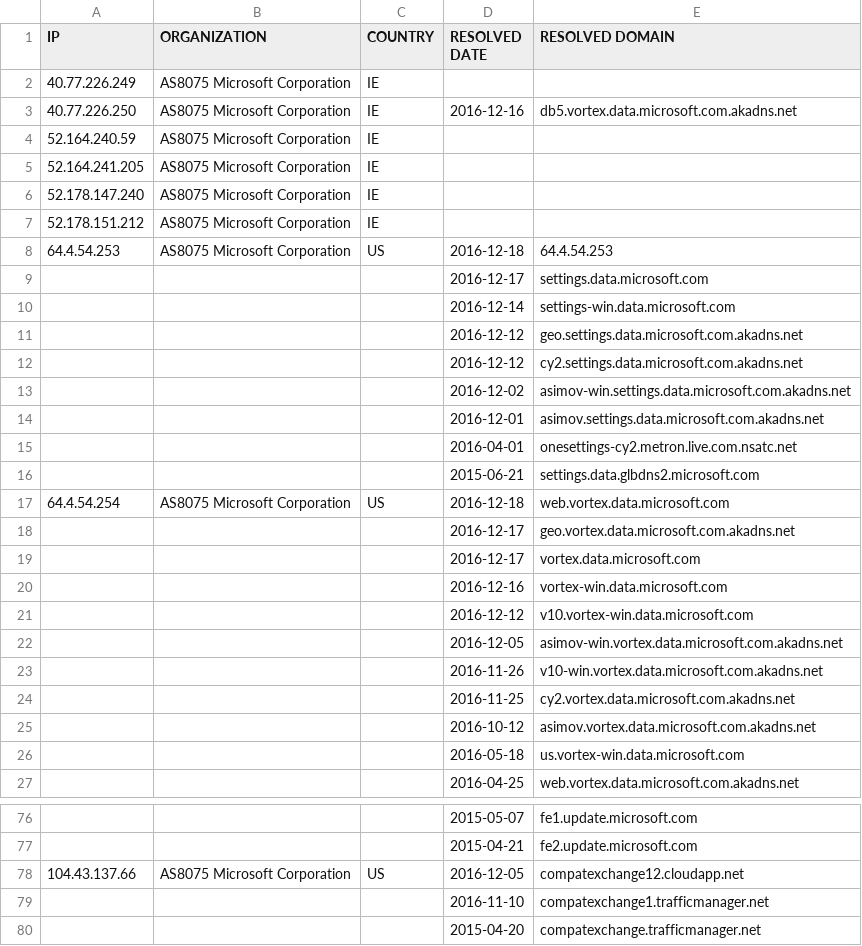
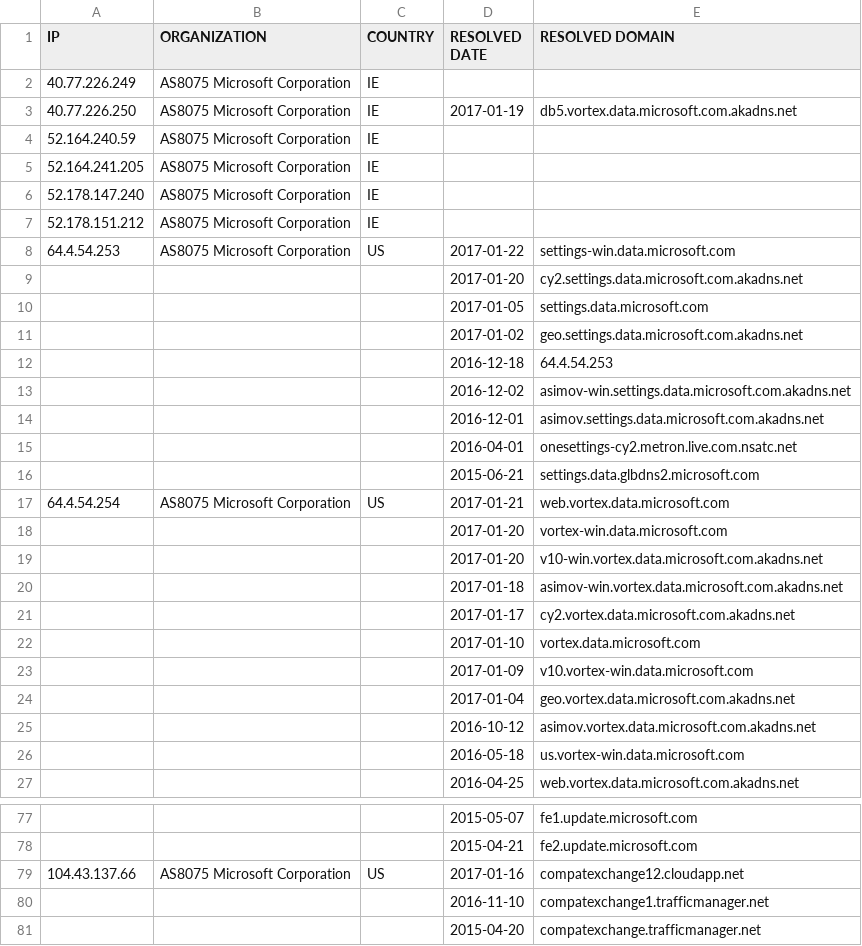
Before and after one commit to zyh001/WindowsSpyBlocker, a CSV file: logs/win7/firewall-test-spy.csv, drawn as a sheet; only a part is shown, gaps mark what is left out; the diff covers the shown part only.

```diff
--- a/logs/win7/firewall-test-spy.csv
+++ b/logs/win7/firewall-test-spy.csv
@@ -2,3 +2,3 @@ IP,ORGANIZATION,COUNTRY,RESOLVED DATE,RESOLVED DOMAIN
 40.77.226.249,AS8075 Microsoft Corporation,IE,,
-40.77.226.250,AS8075 Microsoft Corporation,IE,2016-12-16,db5.vortex.data.microsoft.com.akadns.net
+40.77.226.250,AS8075 Microsoft Corporation,IE,2017-01-19,db5.vortex.data.microsoft.com.akadns.net
 52.164.240.59,AS8075 Microsoft Corporation,IE,,
@@ -7,7 +7,7 @@ IP,ORGANIZATION,COUNTRY,RESOLVED DATE,RESOLVED DOMAIN
 52.178.151.212,AS8075 Microsoft Corporation,IE,,
-64.4.54.253,AS8075 Microsoft Corporation,US,2016-12-18,64.4.54.253
-,,,2016-12-17,settings.data.microsoft.com
-,,,2016-12-14,settings-win.data.microsoft.com
-,,,2016-12-12,geo.settings.data.microsoft.com.akadns.net
-,,,2016-12-12,cy2.settings.data.microsoft.com.akadns.net
+64.4.54.253,AS8075 Microsoft Corporation,US,2017-01-22,settings-win.data.microsoft.com
+,,,2017-01-20,cy2.settings.data.microsoft.com.akadns.net
+,,,2017-01-05,settings.data.microsoft.com
+,,,2017-01-02,geo.settings.data.microsoft.com.akadns.net
+,,,2016-12-18,64.4.54.253
 ,,,2016-12-02,asimov-win.settings.data.microsoft.com.akadns.net
@@ -16,10 +16,10 @@ IP,ORGANIZATION,COUNTRY,RESOLVED DATE,RESOLVED DOMAIN
 ,,,2015-06-21,settings.data.glbdns2.microsoft.com
-64.4.54.254,AS8075 Microsoft Corporation,US,2016-12-18,web.vortex.data.microsoft.com
-,,,2016-12-17,geo.vortex.data.microsoft.com.akadns.net
-,,,2016-12-17,vortex.data.microsoft.com
-,,,2016-12-16,vortex-win.data.microsoft.com
-,,,2016-12-12,v10.vortex-win.data.microsoft.com
-,,,2016-12-05,asimov-win.vortex.data.microsoft.com.akadns.net
-,,,2016-11-26,v10-win.vortex.data.microsoft.com.akadns.net
-,,,2016-11-25,cy2.vortex.data.microsoft.com.akadns.net
+64.4.54.254,AS8075 Microsoft Corporation,US,2017-01-21,web.vortex.data.microsoft.com
+,,,2017-01-20,vortex-win.data.microsoft.com
+,,,2017-01-20,v10-win.vortex.data.microsoft.com.akadns.net
+,,,2017-01-18,asimov-win.vortex.data.microsoft.com.akadns.net
+,,,2017-01-17,cy2.vortex.data.microsoft.com.akadns.net
+,,,2017-01-10,vortex.data.microsoft.com
+,,,2017-01-09,v10.vortex-win.data.microsoft.com
+,,,2017-01-04,geo.vortex.data.microsoft.com.akadns.net
 ,,,2016-10-12,asimov.vortex.data.microsoft.com.akadns.net
@@ -77,3 +78,3 @@ IP,ORGANIZATION,COUNTRY,RESOLVED DATE,RESOLVED DOMAIN
 ,,,2015-04-21,fe2.update.microsoft.com
-104.43.137.66,AS8075 Microsoft Corporation,US,2016-12-05,compatexchange12.cloudapp.net
+104.43.137.66,AS8075 Microsoft Corporation,US,2017-01-16,compatexchange12.cloudapp.net
 ,,,2016-11-10,compatexchange1.trafficmanager.net
```
Also changed, not shown: 5 added rows, 2 removed rows, 1 moved row and 14 edited cells elsewhere in this file, logs/win7/proxifier-hosts-count.csv, logs/win7/proxifier-unique.csv, 5 other files.
